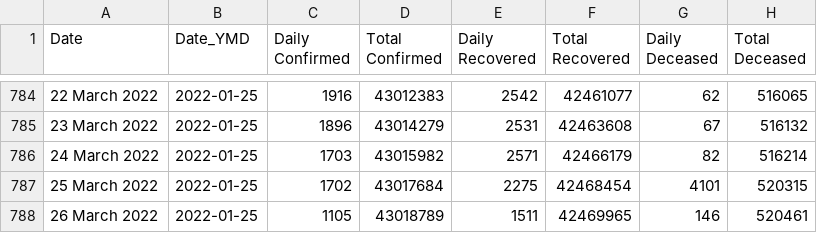
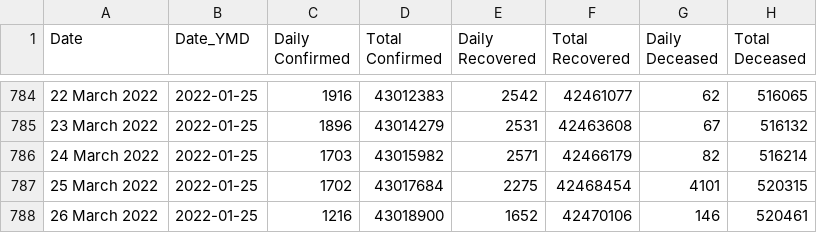
Before and after one commit to datakind-blr/covid19bharat_data, a CSV file: csv/latest/case_time_series.csv, drawn as a sheet; only a part is shown, gaps mark what is left out.

```diff
--- a/csv/latest/case_time_series.csv
+++ b/csv/latest/case_time_series.csv
@@ -787,2 +787,2 @@ Date,Date_YMD,Daily Confirmed,Total Confirmed,Daily Recovered,Total Recovered,Da
 25 March 2022,2022-01-25,1702,43017684,2275,42468454,4101,520315
-26 March 2022,2022-01-25,1105,43018789,1511,42469965,146,520461
+26 March 2022,2022-01-25,1216,43018900,1652,42470106,146,520461
```
Also changed, not shown: csv/latest/district_wise.csv, csv/latest/state_wise.csv, 16 other files.
